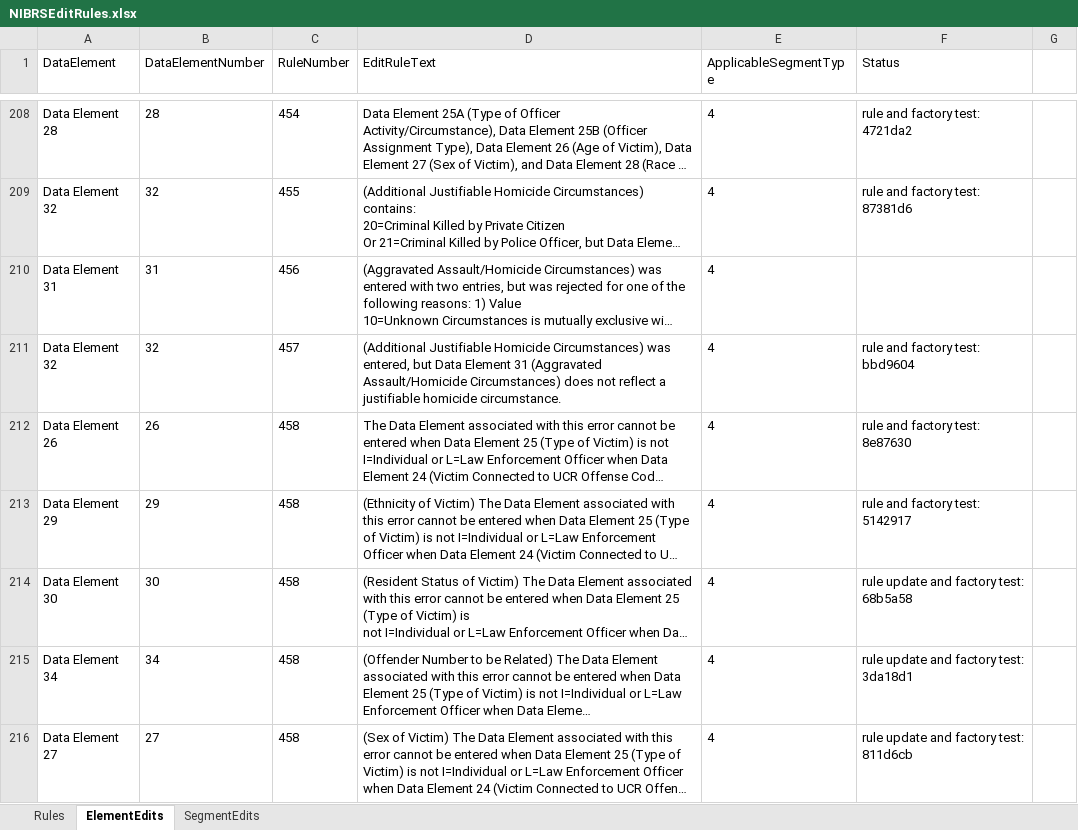
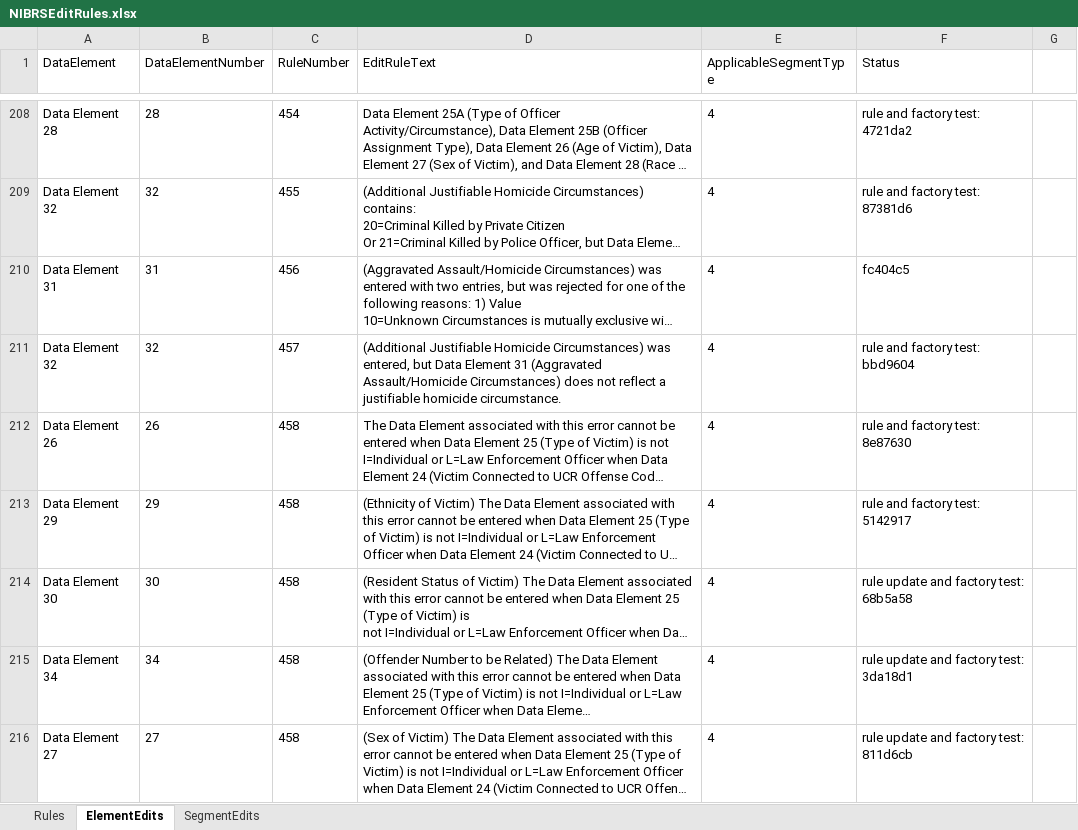
Before and after one commit to teisdbr/nibrs, an Excel workbook: docs/NIBRSEditRules.xlsx, sheet ElementEdits, drawn as a sheet; only a part is shown, gaps mark what is left out; long unchanged cells end in …; values as stored, in another font and other column widths than the file's, no borders; the diff covers the shown part only; the diff names each change by its address in the sheet, - before the commit and + after, or states it on an @@ line.

```diff
--- a/docs/NIBRSEditRules.xlsx (sheet ElementEdits)
+++ b/docs/NIBRSEditRules.xlsx (sheet ElementEdits)
-F210 (Status): (empty)
+F210 (Status): fc404c5
```
Also changed, not shown: 24 edited cells elsewhere in this sheet.
